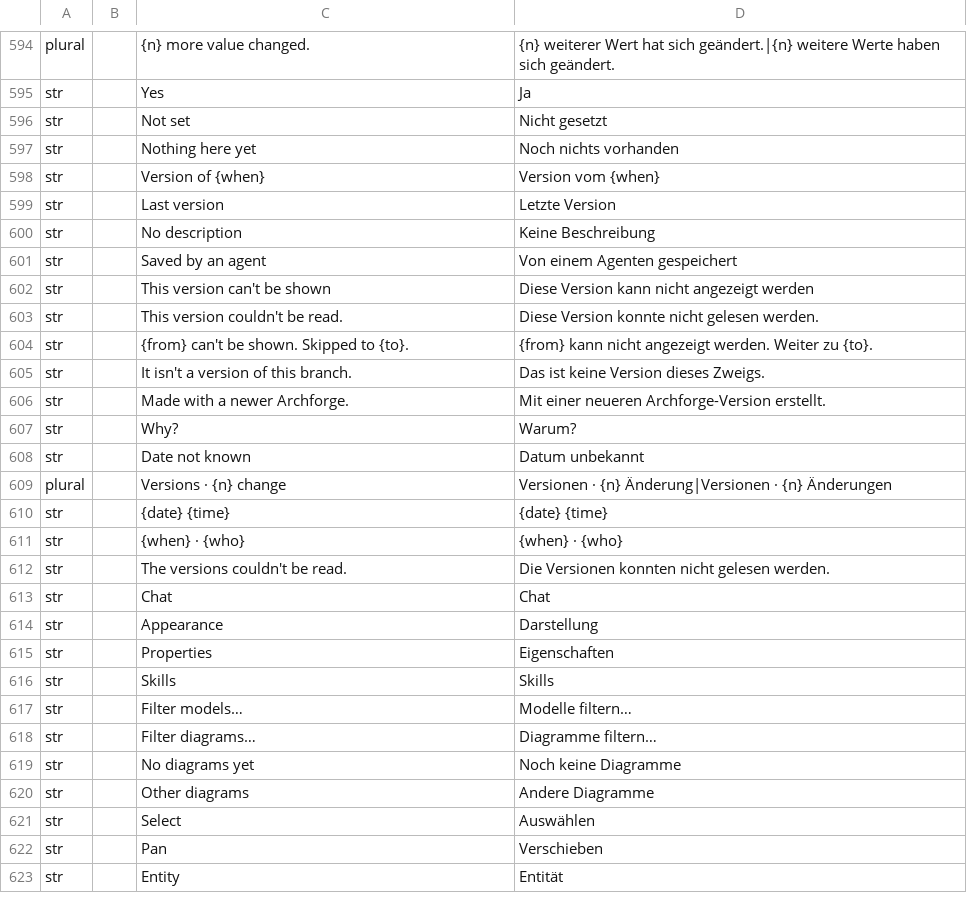
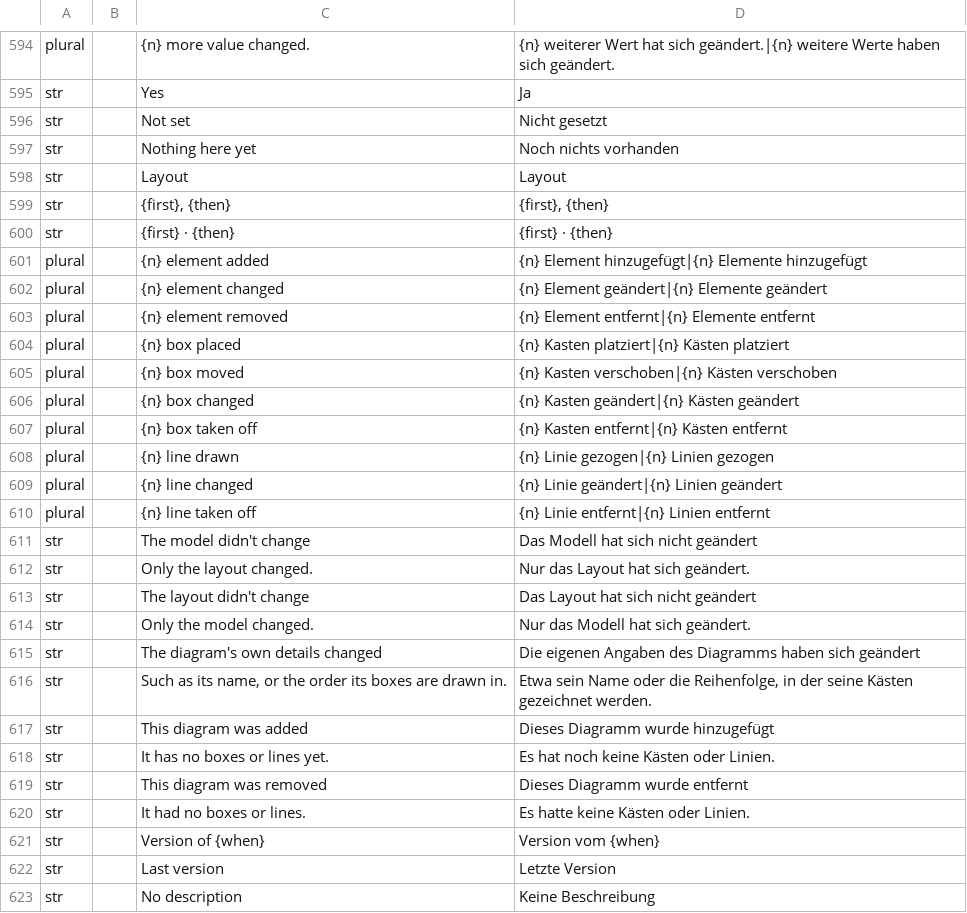
Before and after one commit to software-vision-ai/archforge, a TSV file: crates/ui-egui/src/i18n/de.tsv, drawn as a sheet; only a part is shown, gaps mark what is left out; the shorter side is filled out with more unchanged rows.

```diff
--- a/crates/ui-egui/src/i18n/de.tsv
+++ b/crates/ui-egui/src/i18n/de.tsv
@@ -597,2 +597,25 @@ str		Not set	Nicht gesetzt
 str		Nothing here yet	Noch nichts vorhanden
+str		Layout	Layout
+str		{first}, {then}	{first}, {then}
+str		{first} · {then}	{first} · {then}
+plural		{n} element added	{n} Element hinzugefügt|{n} Elemente hinzugefügt
+plural		{n} element changed	{n} Element geändert|{n} Elemente geändert
+plural		{n} element removed	{n} Element entfernt|{n} Elemente entfernt
+plural		{n} box placed	{n} Kasten platziert|{n} Kästen platziert
+plural		{n} box moved	{n} Kasten verschoben|{n} Kästen verschoben
+plural		{n} box changed	{n} Kasten geändert|{n} Kästen geändert
+plural		{n} box taken off	{n} Kasten entfernt|{n} Kästen entfernt
+plural		{n} line drawn	{n} Linie gezogen|{n} Linien gezogen
+plural		{n} line changed	{n} Linie geändert|{n} Linien geändert
+plural		{n} line taken off	{n} Linie entfernt|{n} Linien entfernt
+str		The model didn't change	Das Modell hat sich nicht geändert
+str		Only the layout changed.	Nur das Layout hat sich geändert.
+str		The layout didn't change	Das Layout hat sich nicht geändert
+str		Only the model changed.	Nur das Modell hat sich geändert.
+str		The diagram's own details changed	Die eigenen Angaben des Diagramms haben sich geändert
+str		Such as its name, or the order its boxes are drawn in.	Etwa sein Name oder die Reihenfolge, in der seine Kästen gezeichnet werden.
+str		This diagram was added	Dieses Diagramm wurde hinzugefügt
+str		It has no boxes or lines yet.	Es hat noch keine Kästen oder Linien.
+str		This diagram was removed	Dieses Diagramm wurde entfernt
+str		It had no boxes or lines.	Es hatte keine Kästen oder Linien.
 str		Version of {when}	Version vom {when}
```
Also changed, not shown: crates/ui-egui/src/i18n/en.tsv, crates/ui-egui/src/i18n/es.tsv, 10 other files.
